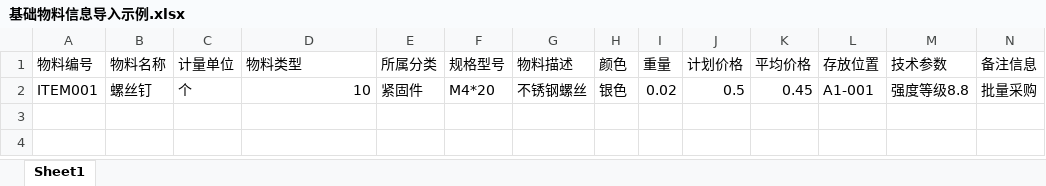
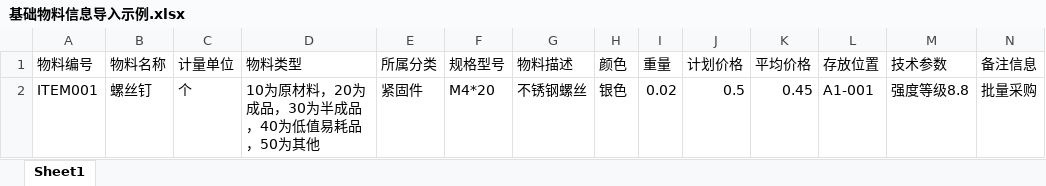
Before and after one commit to Mao0225/XLERP-Jfinal, an Excel workbook: src/main/webapp/xlsxTemplates/基础物料信息导入示例.xlsx, sheet Sheet1, drawn as a sheet; values as stored, in another font and other column widths than the file's, no borders; the diff names each change by its address in the sheet, - before the commit and + after, or states it on an @@ line.

Commit message:
更新模板
更新模板

```diff
--- a/src/main/webapp/xlsxTemplates/基础物料信息导入示例.xlsx (sheet Sheet1)
+++ b/src/main/webapp/xlsxTemplates/基础物料信息导入示例.xlsx (sheet Sheet1)
-D2 (物料类型): 10
+D2 (物料类型): 10为原材料，20为成品，30为半成品，40为低值易耗品，50为其他
```
